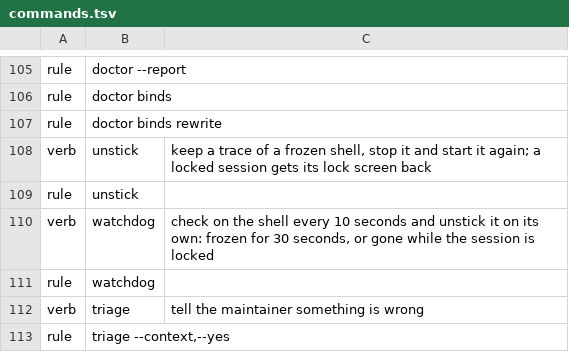
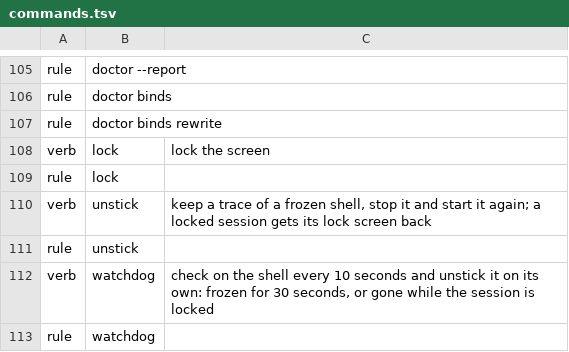
Before and after one commit to marcusbandit/banditshell, a TSV file: cli/commands.tsv, drawn as a sheet; only a part is shown, gaps mark what is left out; the shorter side is filled out with more unchanged rows.

```diff
--- a/cli/commands.tsv
+++ b/cli/commands.tsv
@@ -107,2 +107,4 @@ rule	doctor binds
 rule	doctor binds rewrite
+verb	lock	lock the screen
+rule	lock
 verb	unstick	keep a trace of a frozen shell, stop it and start it again; a locked session gets its lock screen back
```
Also changed, not shown: 9 other files.
